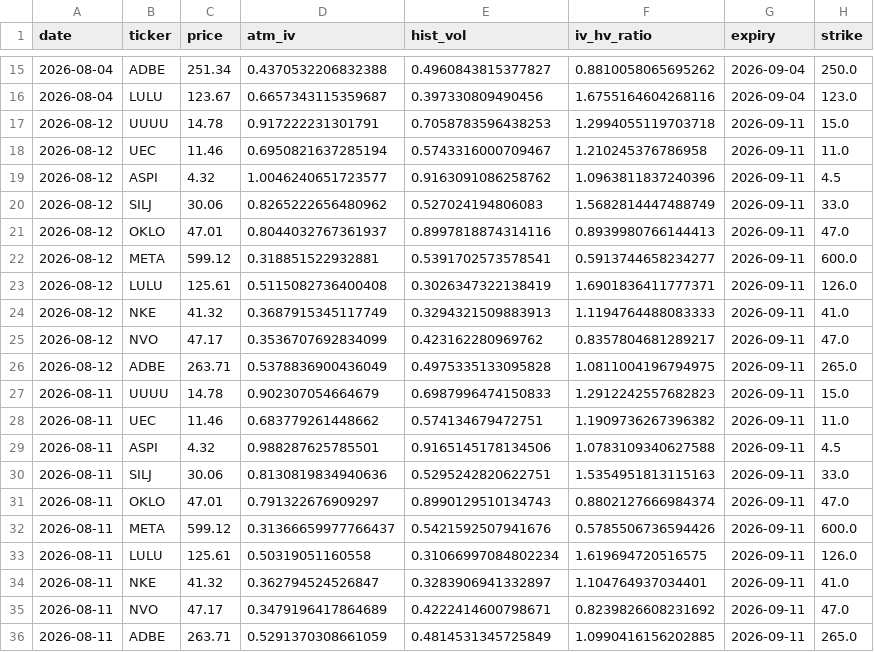
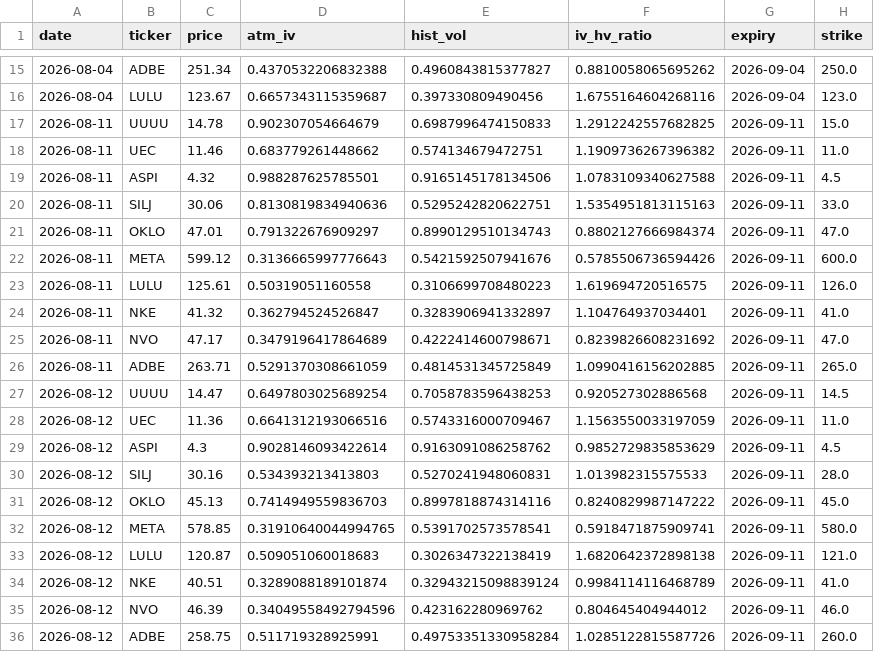
Before and after one commit to jokwok1/options-project, a CSV file: iv_history.csv, drawn as a sheet; only a part is shown, gaps mark what is left out.

```diff
--- a/iv_history.csv
+++ b/iv_history.csv
@@ -16,13 +16,3 @@ date,ticker,price,atm_iv,hist_vol,iv_hv_ratio,expiry,strike
 2026-08-04,LULU,123.67,0.6657343115359687,0.397330809490456,1.6755164604268116,2026-09-04,123.0
-2026-08-12,UUUU,14.78,0.917222231301791,0.7058783596438253,1.2994055119703718,2026-09-11,15.0
-2026-08-12,UEC,11.46,0.6950821637285194,0.5743316000709467,1.210245376786958,2026-09-11,11.0
-2026-08-12,ASPI,4.32,1.0046240651723577,0.9163091086258762,1.0963811837240396,2026-09-11,4.5
-2026-08-12,SILJ,30.06,0.8265222656480962,0.527024194806083,1.5682814447488749,2026-09-11,33.0
-2026-08-12,OKLO,47.01,0.8044032767361937,0.8997818874314116,0.8939980766144413,2026-09-11,47.0
-2026-08-12,META,599.12,0.318851522932881,0.5391702573578541,0.5913744658234277,2026-09-11,600.0
-2026-08-12,LULU,125.61,0.5115082736400408,0.3026347322138419,1.6901836411777371,2026-09-11,126.0
-2026-08-12,NKE,41.32,0.3687915345117749,0.3294321509883913,1.1194764488083333,2026-09-11,41.0
-2026-08-12,NVO,47.17,0.3536707692834099,0.423162280969762,0.8357804681289217,2026-09-11,47.0
-2026-08-12,ADBE,263.71,0.5378836900436049,0.4975335133095828,1.0811004196794975,2026-09-11,265.0
-2026-08-11,UUUU,14.78,0.902307054664679,0.6987996474150833,1.2912242557682823,2026-09-11,15.0
+2026-08-11,UUUU,14.78,0.902307054664679,0.6987996474150833,1.2912242557682825,2026-09-11,15.0
 2026-08-11,UEC,11.46,0.683779261448662,0.574134679472751,1.1909736267396382,2026-09-11,11.0
@@ -31,4 +21,4 @@ date,ticker,price,atm_iv,hist_vol,iv_hv_ratio,expiry,strike
 2026-08-11,OKLO,47.01,0.791322676909297,0.8990129510134743,0.8802127666984374,2026-09-11,47.0
-2026-08-11,META,599.12,0.31366659977766437,0.5421592507941676,0.5785506736594426,2026-09-11,600.0
-2026-08-11,LULU,125.61,0.50319051160558,0.31066997084802234,1.619694720516575,2026-09-11,126.0
+2026-08-11,META,599.12,0.3136665997776643,0.5421592507941676,0.5785506736594426,2026-09-11,600.0
+2026-08-11,LULU,125.61,0.50319051160558,0.3106699708480223,1.619694720516575,2026-09-11,126.0
 2026-08-11,NKE,41.32,0.362794524526847,0.3283906941332897,1.104764937034401,2026-09-11,41.0
@@ -36 +26,11 @@ date,ticker,price,atm_iv,hist_vol,iv_hv_ratio,expiry,strike
 2026-08-11,ADBE,263.71,0.5291370308661059,0.4814531345725849,1.0990416156202885,2026-09-11,265.0
+2026-08-12,UUUU,14.47,0.6497803025689254,0.7058783596438253,0.920527302886568,2026-09-11,14.5
+2026-08-12,UEC,11.36,0.6641312193066516,0.5743316000709467,1.1563550033197059,2026-09-11,11.0
+2026-08-12,ASPI,4.3,0.9028146093422614,0.9163091086258762,0.9852729835853629,2026-09-11,4.5
+2026-08-12,SILJ,30.16,0.534393213413803,0.5270241948060831,1.013982315575533,2026-09-11,28.0
+2026-08-12,OKLO,45.13,0.7414949559836703,0.8997818874314116,0.8240829987147222,2026-09-11,45.0
+2026-08-12,META,578.85,0.31910640044994765,0.5391702573578541,0.5918471875909741,2026-09-11,580.0
+2026-08-12,LULU,120.87,0.509051060018683,0.3026347322138419,1.6820642372898138,2026-09-11,121.0
+2026-08-12,NKE,40.51,0.3289088189101874,0.32943215098839124,0.9984114116468789,2026-09-11,41.0
+2026-08-12,NVO,46.39,0.34049558492794596,0.423162280969762,0.804645404944012,2026-09-11,46.0
+2026-08-12,ADBE,258.75,0.511719328925991,0.49753351330958284,1.0285122815587726,2026-09-11,260.0
```
